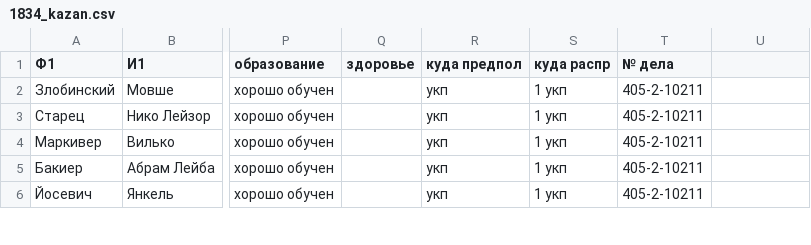
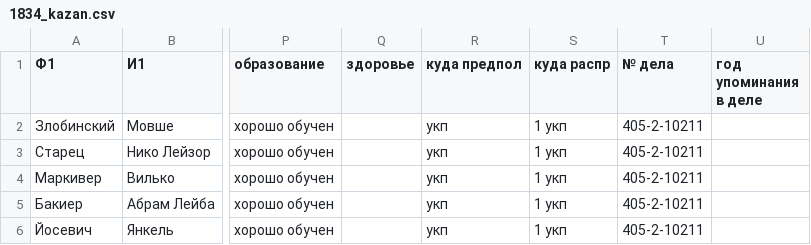
Before and after one commit to fezeev/kanton, a CSV file: 1834_kazan.csv, drawn as a sheet; only a part is shown, gaps mark what is left out; the diff names each change by its address in the sheet, - before the commit and + after, or states it on an @@ line.

```diff
--- a/1834_kazan.csv
+++ b/1834_kazan.csv
-U1: (empty)
+U1: год упоминания в деле
```
Also changed, not shown: 1833_united.csv.
